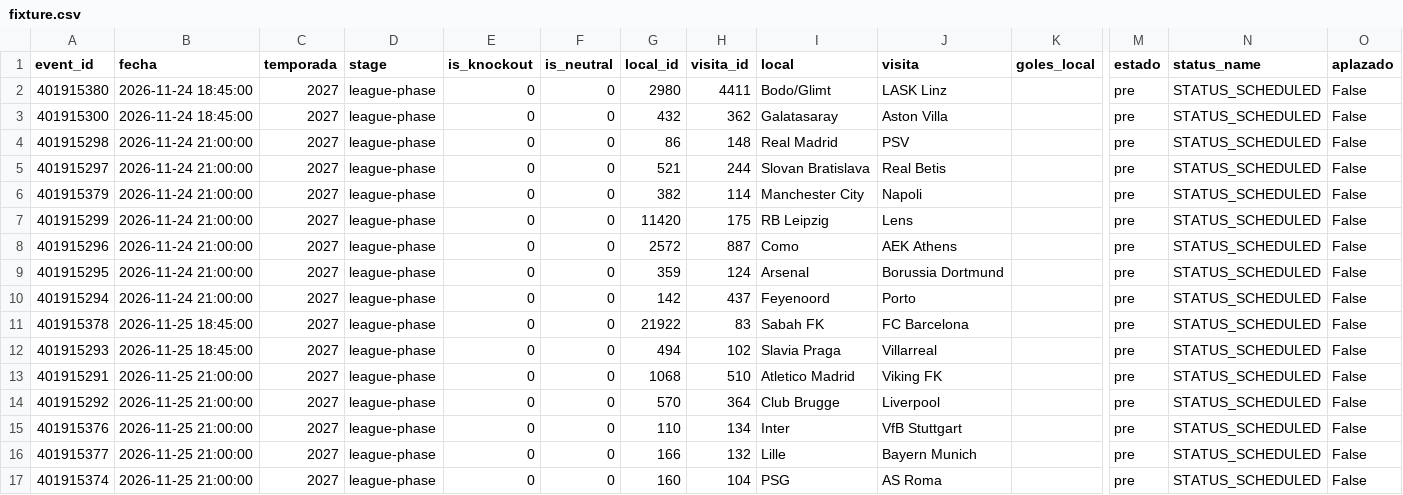
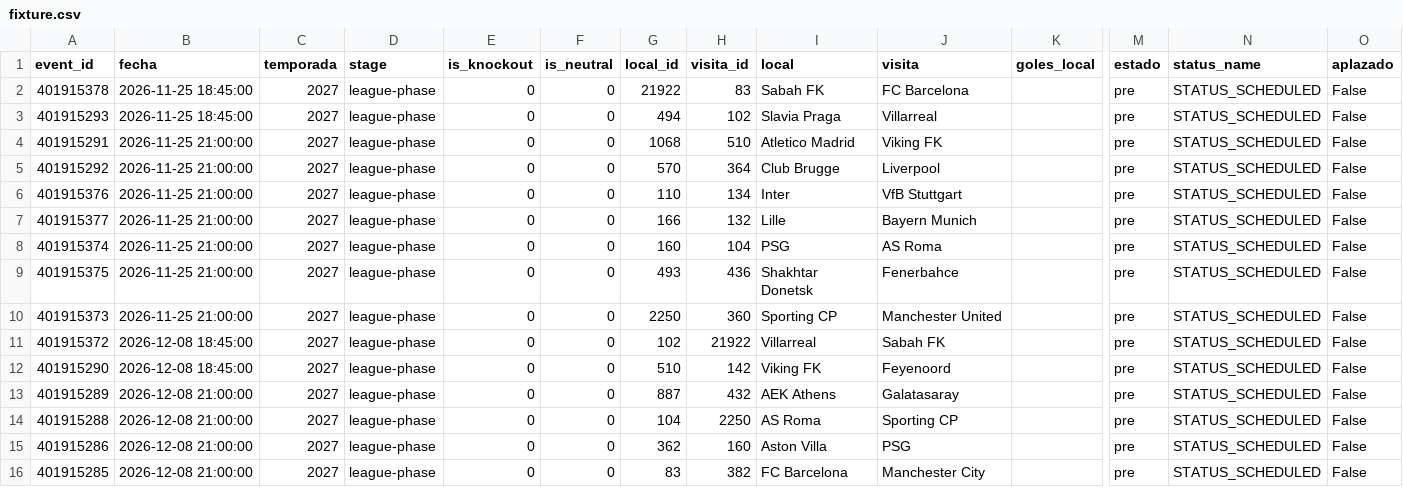
Before and after one commit to Pacortes2021/fifa-2026-hybrid-forecast, a CSV file: ucl/data/fixture.csv, drawn as a sheet; only a part is shown, gaps mark what is left out; the shorter side is filled out with more unchanged rows; rows hold the shown columns only; the diff names each change by its address in the sheet, - before the commit and + after, or states it on an @@ line.

```diff
--- a/ucl/data/fixture.csv
+++ b/ucl/data/fixture.csv
-row 2: 401915380 | 2026-11-24 18:45:00 | 2027 | league-phase | 0 | 0 | 2980 | 4411 | Bodo/Glimt | LASK Linz |  | pre | STATUS_SCHEDULED | False
-row 3: 401915300 | 2026-11-24 18:45:00 | 2027 | league-phase | 0 | 0 | 432 | 362 | Galatasaray | Aston Villa |  | pre | STATUS_SCHEDULED | False
-row 4: 401915298 | 2026-11-24 21:00:00 | 2027 | league-phase | 0 | 0 | 86 | 148 | Real Madrid | PSV |  | pre | STATUS_SCHEDULED | False
-row 5: 401915297 | 2026-11-24 21:00:00 | 2027 | league-phase | 0 | 0 | 521 | 244 | Slovan Bratislava | Real Betis |  | pre | STATUS_SCHEDULED | False
-row 6: 401915379 | 2026-11-24 21:00:00 | 2027 | league-phase | 0 | 0 | 382 | 114 | Manchester City | Napoli |  | pre | STATUS_SCHEDULED | False
-row 7: 401915299 | 2026-11-24 21:00:00 | 2027 | league-phase | 0 | 0 | 11420 | 175 | RB Leipzig | Lens |  | pre | STATUS_SCHEDULED | False
-row 8: 401915296 | 2026-11-24 21:00:00 | 2027 | league-phase | 0 | 0 | 2572 | 887 | Como | AEK Athens |  | pre | STATUS_SCHEDULED | False
-row 9: 401915295 | 2026-11-24 21:00:00 | 2027 | league-phase | 0 | 0 | 359 | 124 | Arsenal | Borussia Dortmund |  | pre | STATUS_SCHEDULED | False
-row 10: 401915294 | 2026-11-24 21:00:00 | 2027 | league-phase | 0 | 0 | 142 | 437 | Feyenoord | Porto |  | pre | STATUS_SCHEDULED | False
```
Also changed, not shown: bra/data/box_score.csv, nba/data/box_score.csv, 15 other files.
